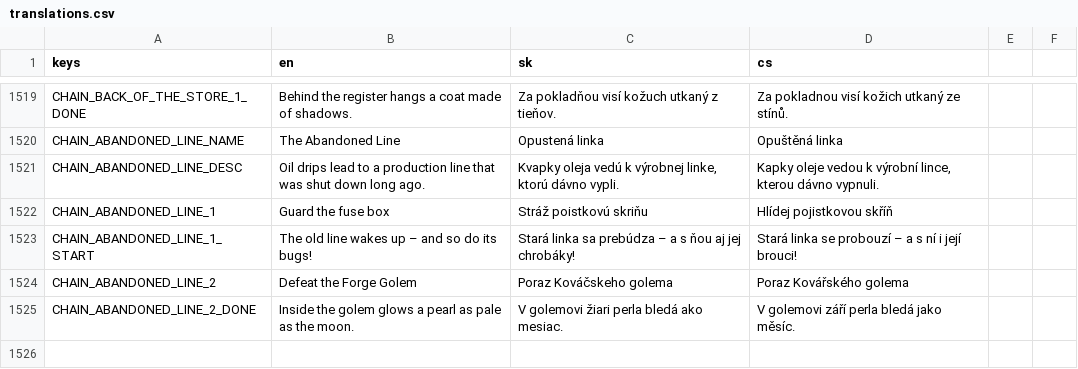
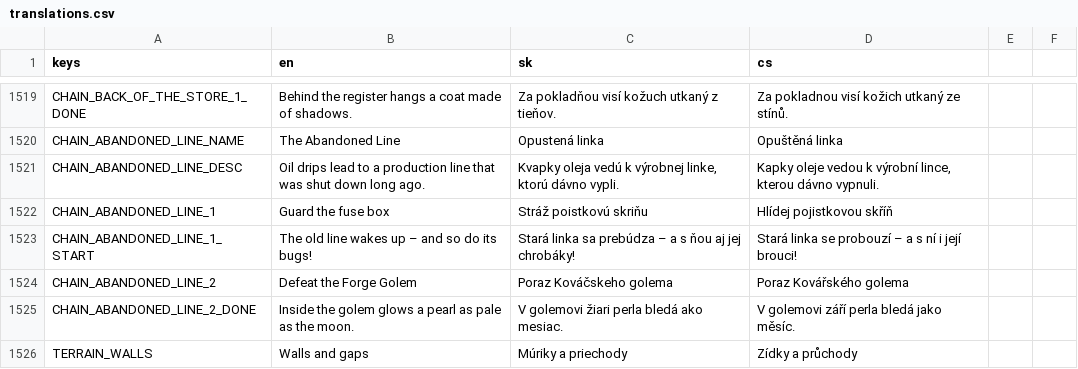
Before and after one commit to johnniccon01/cat-survivors, a CSV file: locale/translations.csv, drawn as a sheet; only a part is shown, gaps mark what is left out.

```diff
--- a/locale/translations.csv
+++ b/locale/translations.csv
@@ -1534 +1534,2 @@ CHAIN_ABANDONED_LINE_2,Defeat the Forge Golem,Poraz Kováčskeho golema,Poraz Ko
 CHAIN_ABANDONED_LINE_2_DONE,Inside the golem glows a pearl as pale as the moon.,V golemovi žiari perla bledá ako mesiac.,V golemovi září perla bledá jako měsíc.
+TERRAIN_WALLS,Walls and gaps,Múriky a priechody,Zídky a průchody
```
Also changed, not shown: 6 other files.
